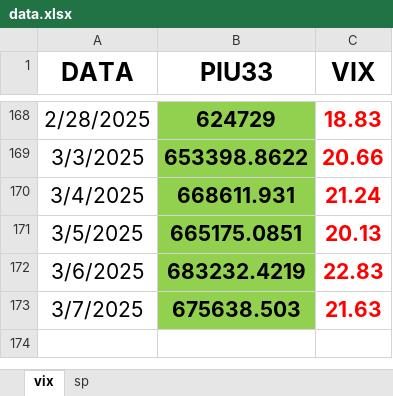
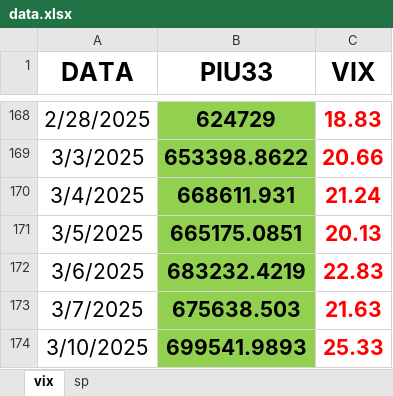
Before and after one commit to Piu33/monitoraggio, an Excel workbook: files/data.xlsx, sheet vix, drawn as a sheet; only a part is shown, gaps mark what is left out; values as stored, in another font and other column widths than the file's, no borders; the diff names each change by its address in the sheet, - before the commit and + after, or states it on an @@ line.

```diff
--- a/files/data.xlsx (sheet vix)
+++ b/files/data.xlsx (sheet vix)
+row 174: 3/10/2025 | 699541.9893 | 25.33
```
Also changed, not shown: sheet sp, 1 other file.
